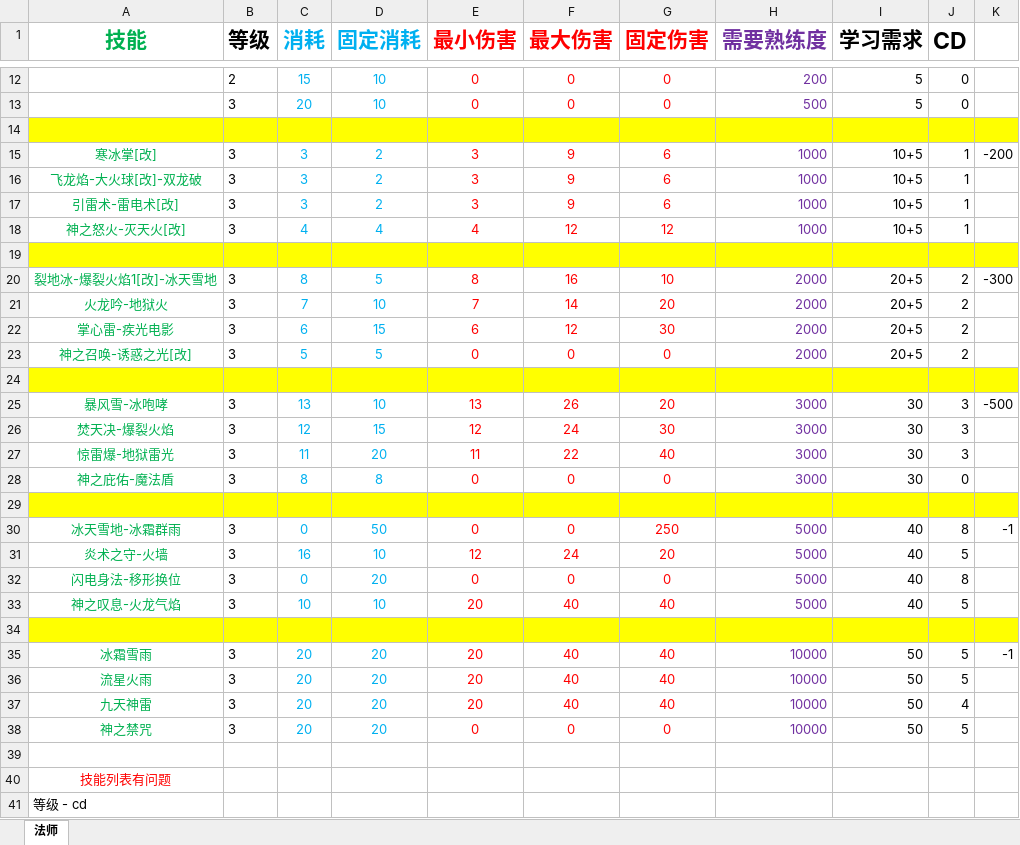
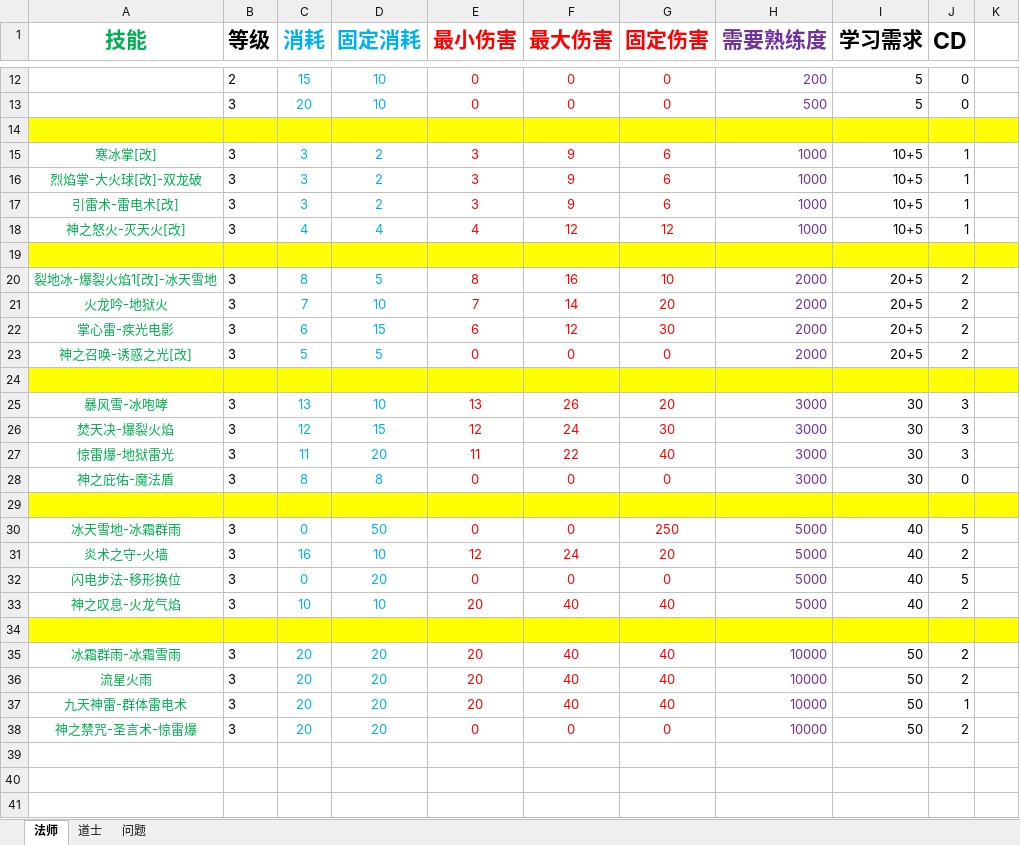
Before and after one commit to mrzhqiang/mir-server, an Excel workbook: docs/兰达尔第一季.xlsx, sheet 法师, drawn as a sheet; only a part is shown, gaps mark what is left out; values as stored, in another font and other column widths than the file's, no borders; the diff covers the shown part only; the diff names each change by its address in the sheet, - before the commit and + after, or states it on an @@ line.

```diff
--- a/docs/兰达尔第一季.xlsx (sheet 法师)
+++ b/docs/兰达尔第一季.xlsx (sheet 法师)
+sheet tab: 道士
+sheet tab: 问题
-K15: -200
+K15: (empty)
-A16 (技能): 飞龙焰-大火球[改]-双龙破
+A16 (技能): 烈焰掌-大火球[改]-双龙破
-K20: -300
+K20: (empty)
-K25: -500
+K25: (empty)
-J30 (CD): 8
+J30 (CD): 5
-K30: -1
+K30: (empty)
-J31 (CD): 5
+J31 (CD): 2
-A32 (技能): 闪电身法-移形换位
+A32 (技能): 闪电步法-移形换位
-J32 (CD): 8
+J32 (CD): 5
-J33 (CD): 5
+J33 (CD): 2
-A35 (技能): 冰霜雪雨
+A35 (技能): 冰霜群雨-冰霜雪雨
-J35:J36 (CD): 5
+J35:J36 (CD): 2
-K35: -1
+K35: (empty)
-A37 (技能): 九天神雷
+A37 (技能): 九天神雷-群体雷电术
-J37 (CD): 4
+J37 (CD): 1
-A38 (技能): 神之禁咒
+A38 (技能): 神之禁咒-圣言术-惊雷爆
-J38 (CD): 5
+J38 (CD): 2
-row 39: (empty)
-row 40: 技能列表有问题
-row 41: 等级 - cd
```
Also changed, not shown: 1 removed row elsewhere in this sheet, 6 other files.
